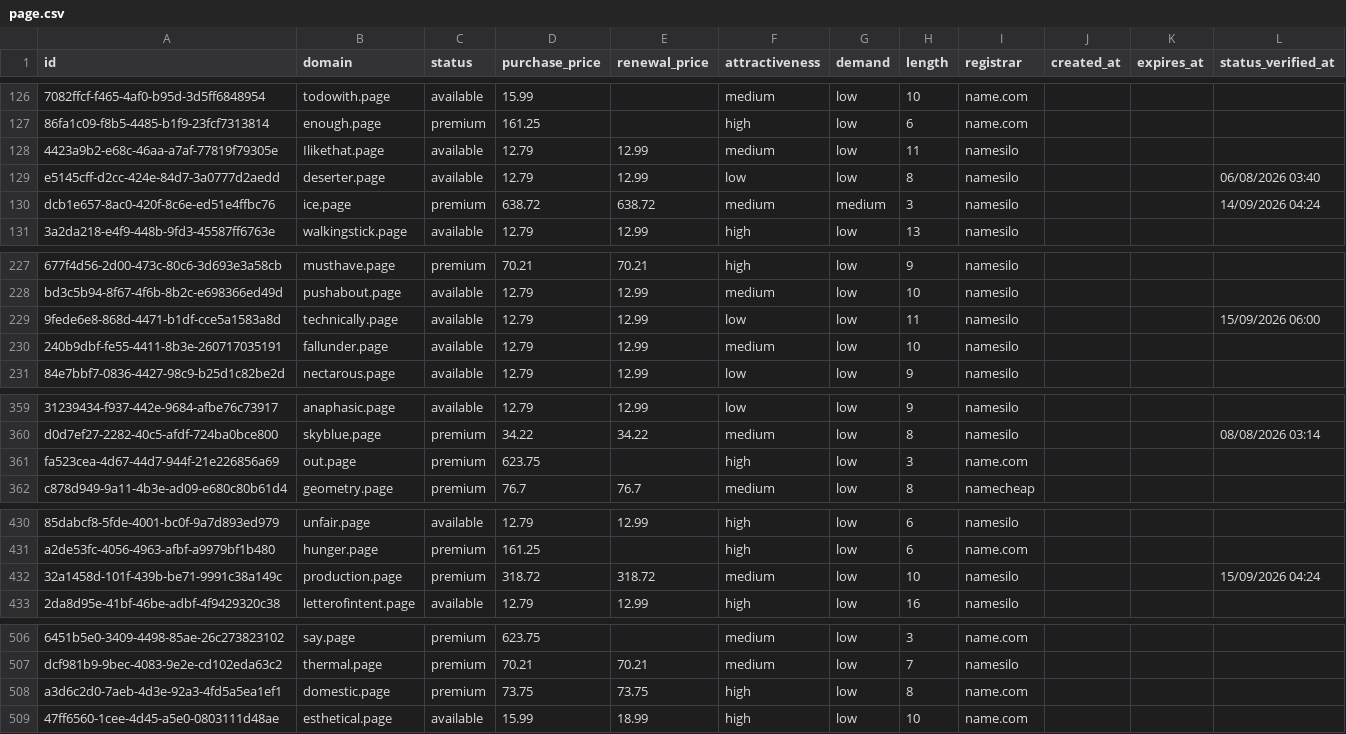
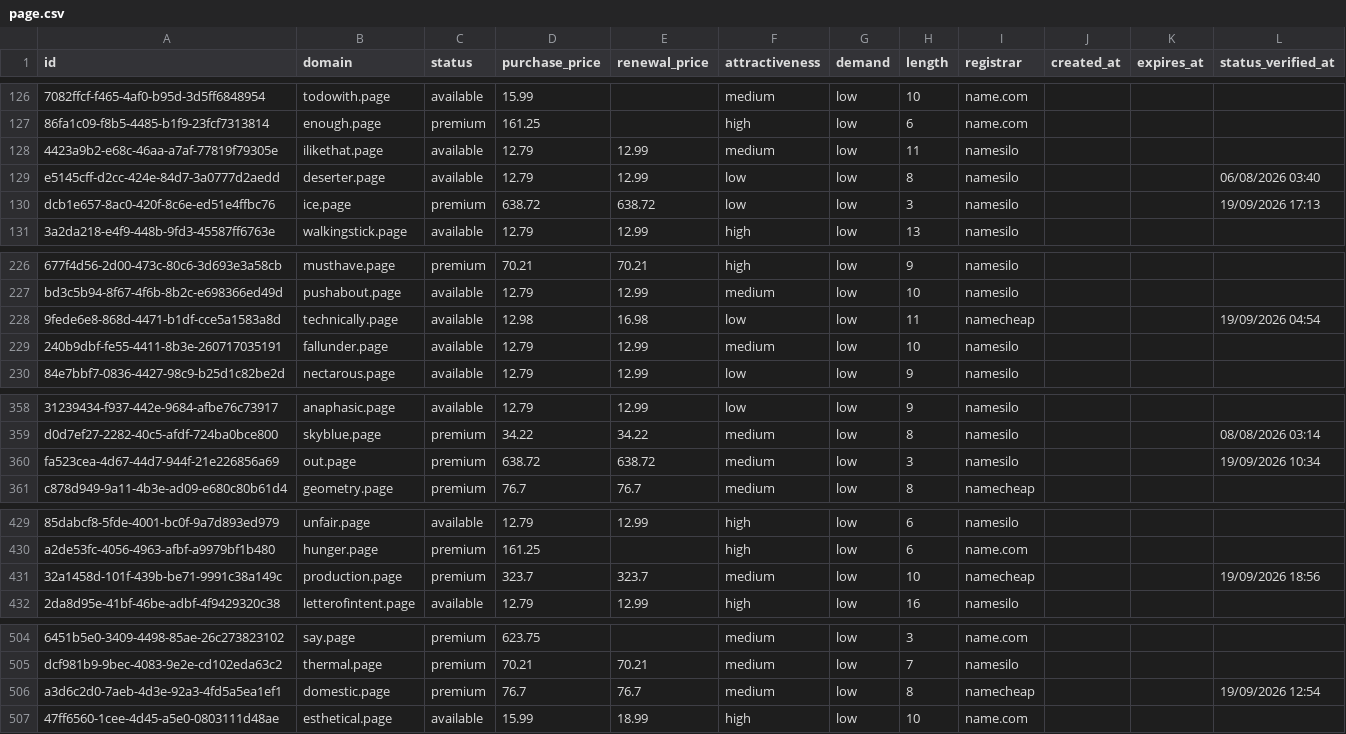
Before and after one commit to UniqueDomains/page-oneword-domains, a CSV file: page.csv, drawn as a sheet; only a part is shown, gaps mark what is left out; addresses are those after the commit; the diff covers the shown part only; the diff names each change by its address in the sheet, - before the commit and + after, or states it on an @@ line.

Commit message:
Domains update

```diff
--- a/page.csv
+++ b/page.csv
-B128 (domain): Ilikethat.page
+B128 (domain): ilikethat.page
-F130 (attractiveness): medium
+F130 (attractiveness): low
-G130 (demand): medium
+G130 (demand): low
-L130 (status_verified_at): 14/09/2026 04:24
+L130 (status_verified_at): 19/09/2026 17:13
-D228 (purchase_price): 12.79
+D228 (purchase_price): 12.98
-E228 (renewal_price): 12.99
+E228 (renewal_price): 16.98
-I228 (registrar): namesilo
+I228 (registrar): namecheap
-L228 (status_verified_at): 15/09/2026 06:00
+L228 (status_verified_at): 19/09/2026 04:54
-D360 (purchase_price): 623.75
+D360 (purchase_price): 638.72
-E360 (renewal_price): (empty)
+E360 (renewal_price): 638.72
-F360 (attractiveness): high
+F360 (attractiveness): medium
-I360 (registrar): name.com
+I360 (registrar): namesilo
-L360 (status_verified_at): (empty)
+L360 (status_verified_at): 19/09/2026 10:34
-D431 (purchase_price): 318.72
+D431 (purchase_price): 323.7
-E431 (renewal_price): 318.72
+E431 (renewal_price): 323.7
-I431 (registrar): namesilo
+I431 (registrar): namecheap
-L431 (status_verified_at): 15/09/2026 04:24
+L431 (status_verified_at): 19/09/2026 18:56
-D506 (purchase_price): 73.75
+D506 (purchase_price): 76.7
-E506 (renewal_price): 73.75
+E506 (renewal_price): 76.7
-F506 (attractiveness): high
+F506 (attractiveness): medium
-I506 (registrar): name.com
+I506 (registrar): namecheap
-L506 (status_verified_at): (empty)
+L506 (status_verified_at): 19/09/2026 12:54
```
Also changed, not shown: 4 added rows, 4 removed rows and 41 edited cells elsewhere in this file, 4 other files.
